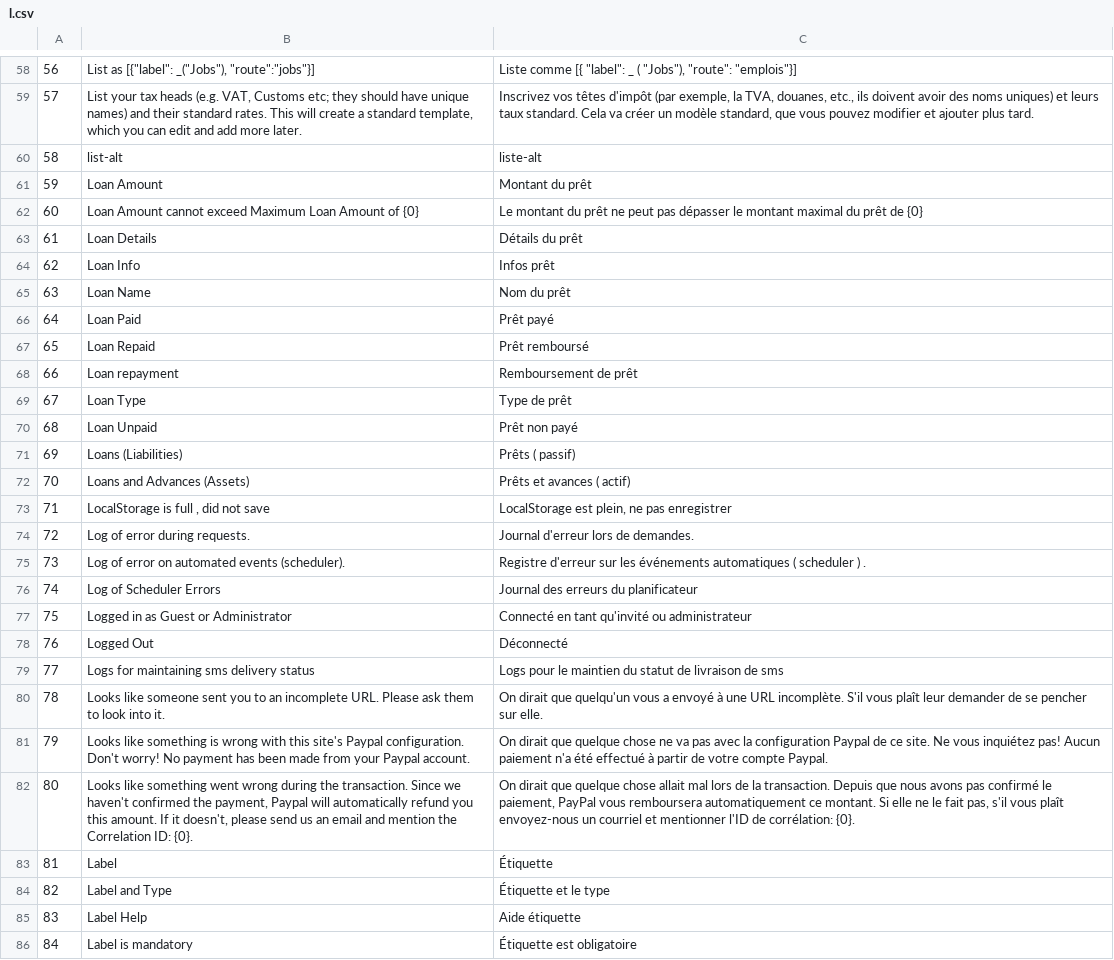
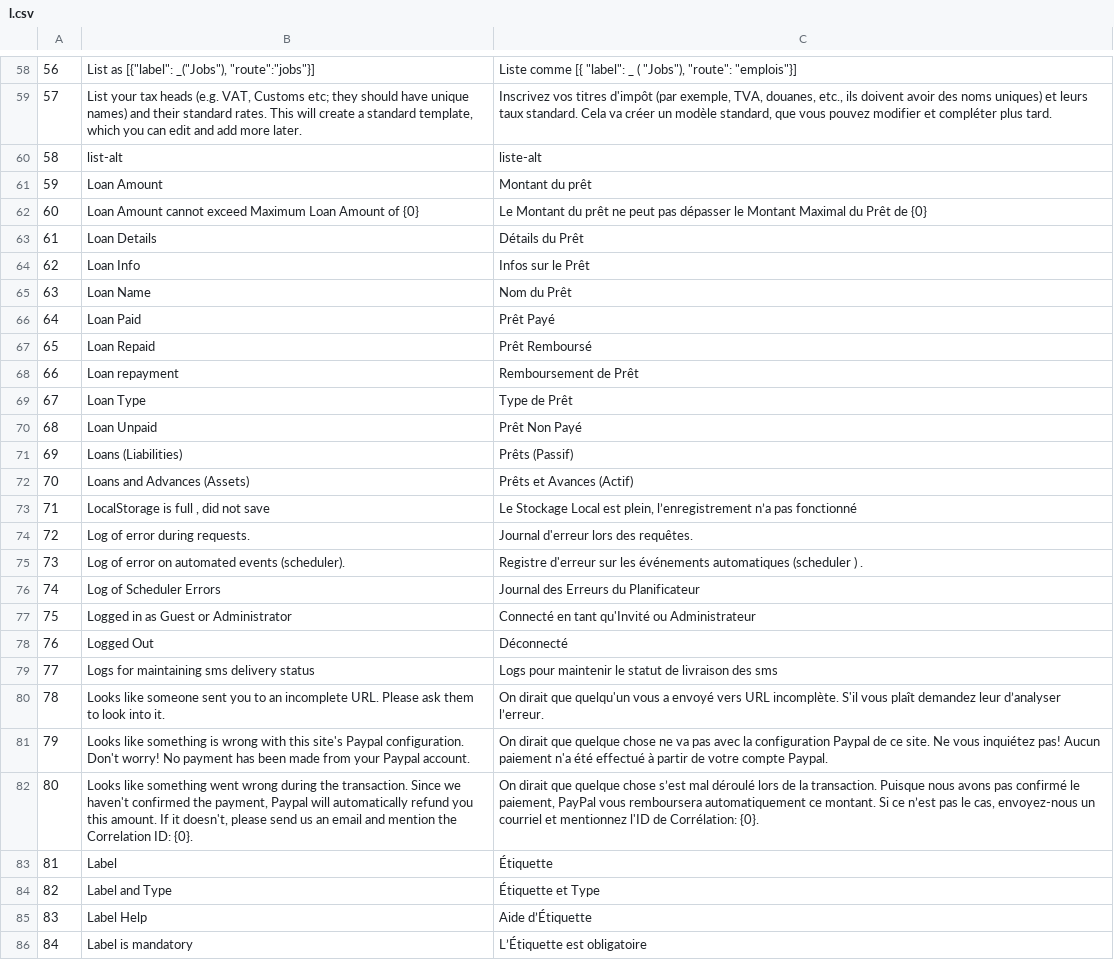
Before and after one commit to qrevel/erpnext-translations, a CSV file: l.csv, drawn as a sheet; only a part is shown, gaps mark what is left out; the diff covers the shown part only.

```diff
--- a/l.csv
+++ b/l.csv
@@ -58,29 +58,29 @@
 56,"List as [{""label"": _(""Jobs""), ""route"":""jobs""}]","Liste comme [{ ""label"": _ ( ""Jobs""), ""route"": ""emplois""}]"
-57,"List your tax heads (e.g. VAT, Customs etc; they should have unique names) and their standard rates. This will create a standard template, which you can edit and add more later.","Inscrivez vos têtes d'impôt (par exemple, la TVA, douanes, etc., ils doivent avoir des noms uniques) et leurs taux standard. Cela va créer un modèle standard, que vous pouvez modifier et ajouter plus tard."
+57,"List your tax heads (e.g. VAT, Customs etc; they should have unique names) and their standard rates. This will create a standard template, which you can edit and add more later.","Inscrivez vos titres d'impôt (par exemple, TVA, douanes, etc., ils doivent avoir des noms uniques) et leurs taux standard. Cela va créer un modèle standard, que vous pouvez modifier et compléter plus tard."
 58,list-alt,liste-alt
 59,Loan Amount,Montant du prêt
-60,Loan Amount cannot exceed Maximum Loan Amount of {0},Le montant du prêt ne peut pas dépasser le montant maximal du prêt de {0}
-61,Loan Details,Détails du prêt
-62,Loan Info,Infos prêt
-63,Loan Name,Nom du prêt
-64,Loan Paid,Prêt payé
-65,Loan Repaid,Prêt remboursé
-66,Loan repayment,Remboursement de prêt
-67,Loan Type,Type de prêt
-68,Loan Unpaid,Prêt non payé
-69,Loans (Liabilities),Prêts ( passif)
-70,Loans and Advances (Assets),Prêts et avances ( actif)
-71,"LocalStorage is full , did not save","LocalStorage est plein, ne pas enregistrer"
-72,Log of error during requests.,Journal d'erreur lors de demandes.
-73,Log of error on automated events (scheduler).,Registre d'erreur sur les événements automatiques ( scheduler ) .
-74,Log of Scheduler Errors,Journal des erreurs du planificateur
-75,Logged in as Guest or Administrator,Connecté en tant qu'invité ou administrateur
+60,Loan Amount cannot exceed Maximum Loan Amount of {0},Le Montant du prêt ne peut pas dépasser le Montant Maximal du Prêt de {0}
+61,Loan Details,Détails du Prêt
+62,Loan Info,Infos sur le Prêt
+63,Loan Name,Nom du Prêt
+64,Loan Paid,Prêt Payé
+65,Loan Repaid,Prêt Remboursé
+66,Loan repayment,Remboursement de Prêt
+67,Loan Type,Type de Prêt
+68,Loan Unpaid,Prêt Non Payé
+69,Loans (Liabilities),Prêts (Passif)
+70,Loans and Advances (Assets),Prêts et Avances (Actif)
+71,"LocalStorage is full , did not save","Le Stockage Local est plein, l’enregistrement n’a pas fonctionné"
+72,Log of error during requests.,Journal d'erreur lors des requêtes.
+73,Log of error on automated events (scheduler).,Registre d'erreur sur les événements automatiques (scheduler ) .
+74,Log of Scheduler Errors,Journal des Erreurs du Planificateur
+75,Logged in as Guest or Administrator,Connecté en tant qu'Invité ou Administrateur
 76,Logged Out,Déconnecté
-77,Logs for maintaining sms delivery status,Logs pour le maintien du statut de livraison de sms
-78,Looks like someone sent you to an incomplete URL. Please ask them to look into it.,On dirait que quelqu'un vous a envoyé à une URL incomplète. S'il vous plaît leur demander de se pencher sur elle.
+77,Logs for maintaining sms delivery status,Logs pour maintenir le statut de livraison des sms
+78,Looks like someone sent you to an incomplete URL. Please ask them to look into it.,On dirait que quelqu'un vous a envoyé vers URL incomplète. S'il vous plaît demandez leur d’analyser l’erreur.
 79,Looks like something is wrong with this site's Paypal configuration. Don't worry! No payment has been made from your Paypal account.,On dirait que quelque chose ne va pas avec la configuration Paypal de ce site. Ne vous inquiétez pas! Aucun paiement n'a été effectué à partir de votre compte Paypal.
-80,"Looks like something went wrong during the transaction. Since we haven't confirmed the payment, Paypal will automatically refund you this amount. If it doesn't, please send us an email and mention the Correlation ID: {0}.","On dirait que quelque chose allait mal lors de la transaction. Depuis que nous avons pas confirmé le paiement, PayPal vous remboursera automatiquement ce montant. Si elle ne le fait pas, s'il vous plaît envoyez-nous un courriel et mentionner l'ID de corrélation: {0}."
+80,"Looks like something went wrong during the transaction. Since we haven't confirmed the payment, Paypal will automatically refund you this amount. If it doesn't, please send us an email and mention the Correlation ID: {0}.","On dirait que quelque chose s’est mal déroulé lors de la transaction. Puisque nous avons pas confirmé le paiement, PayPal vous remboursera automatiquement ce montant. Si ce n’est pas le cas, envoyez-nous un courriel et mentionnez l'ID de Corrélation: {0}."
 81,Label,Étiquette
-82,Label and Type,Étiquette et le type
-83,Label Help,Aide étiquette
-84,Label is mandatory,Étiquette est obligatoire
+82,Label and Type,Étiquette et Type
+83,Label Help,Aide d’Étiquette
+84,Label is mandatory,L’Étiquette est obligatoire
```
Also changed, not shown: 117 edited cells elsewhere in this file.
